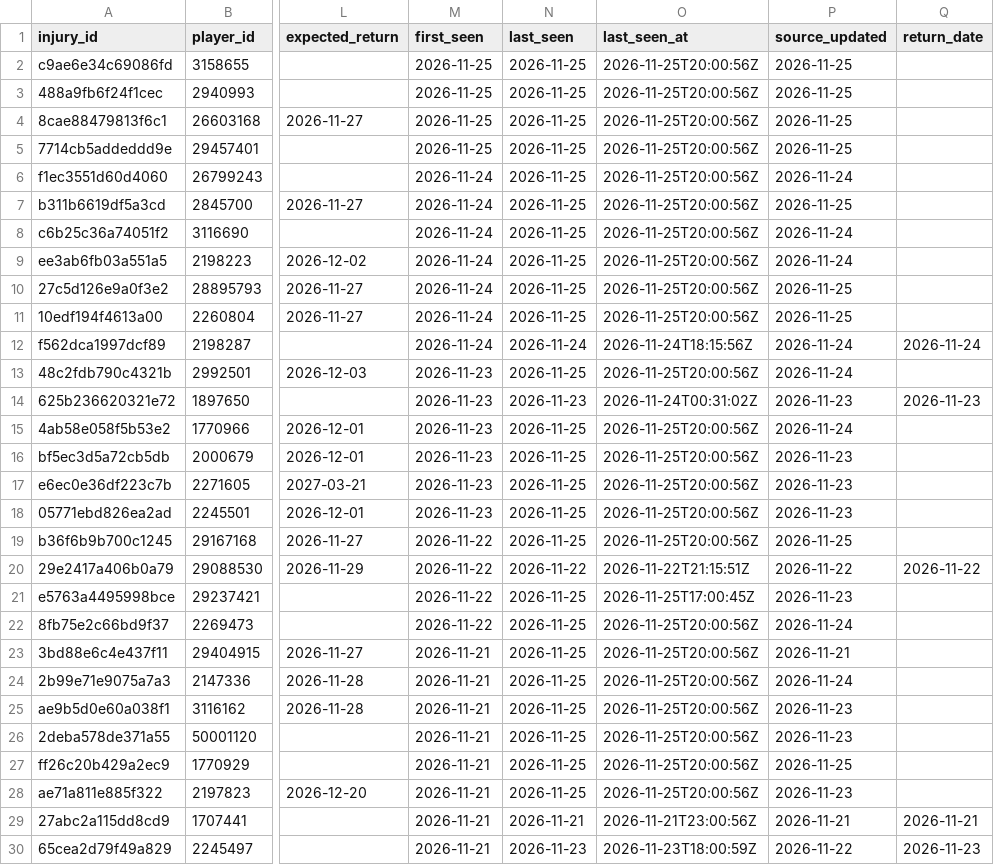
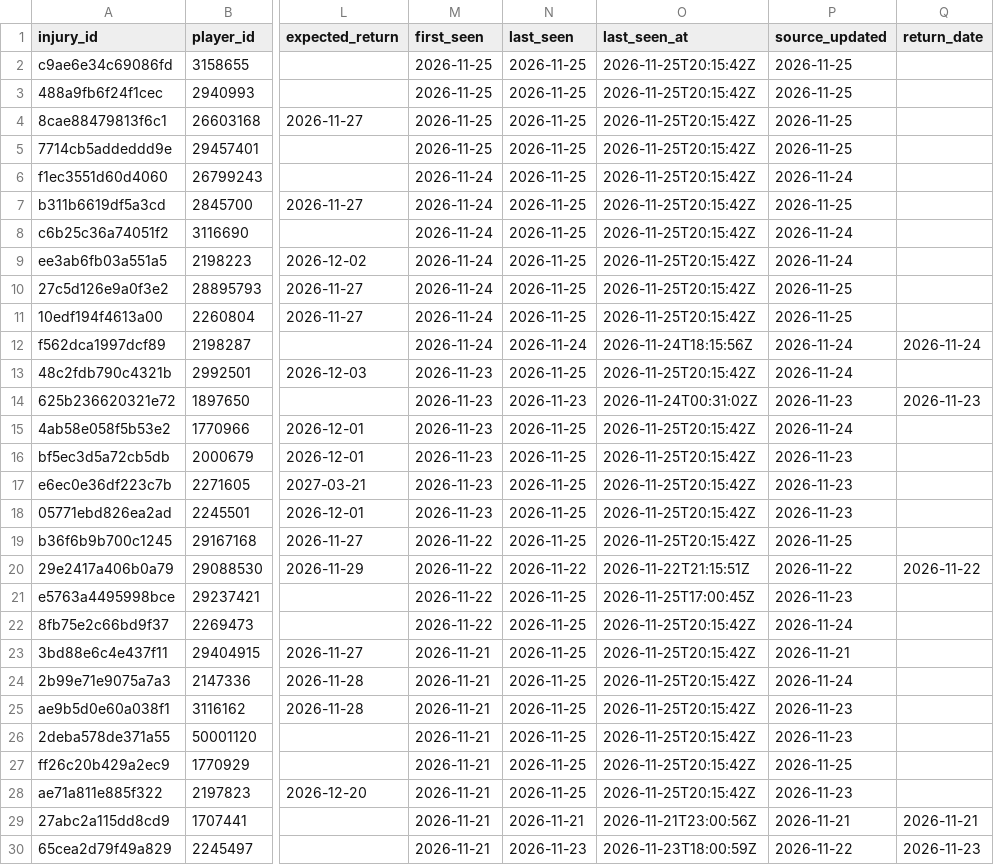
Before and after one commit to ajpayzant/NHL-Injury-Tool, a CSV file: data/injuries.csv, drawn as a sheet; only a part is shown, gaps mark what is left out; the diff covers the shown part only; the diff names each change by its address in the sheet, - before the commit and + after, or states it on an @@ line.

```diff
--- a/data/injuries.csv
+++ b/data/injuries.csv
-O2:O11 (last_seen_at): 2026-11-25T20:00:56Z
+O2:O11 (last_seen_at): 2026-11-25T20:15:42Z
-O13 (last_seen_at): 2026-11-25T20:00:56Z
+O13 (last_seen_at): 2026-11-25T20:15:42Z
-O15:O19 (last_seen_at): 2026-11-25T20:00:56Z
+O15:O19 (last_seen_at): 2026-11-25T20:15:42Z
-O22:O28 (last_seen_at): 2026-11-25T20:00:56Z
+O22:O28 (last_seen_at): 2026-11-25T20:15:42Z
```
Also changed, not shown: 99 edited cells elsewhere in this file, data/runs.csv, 1 other file.
